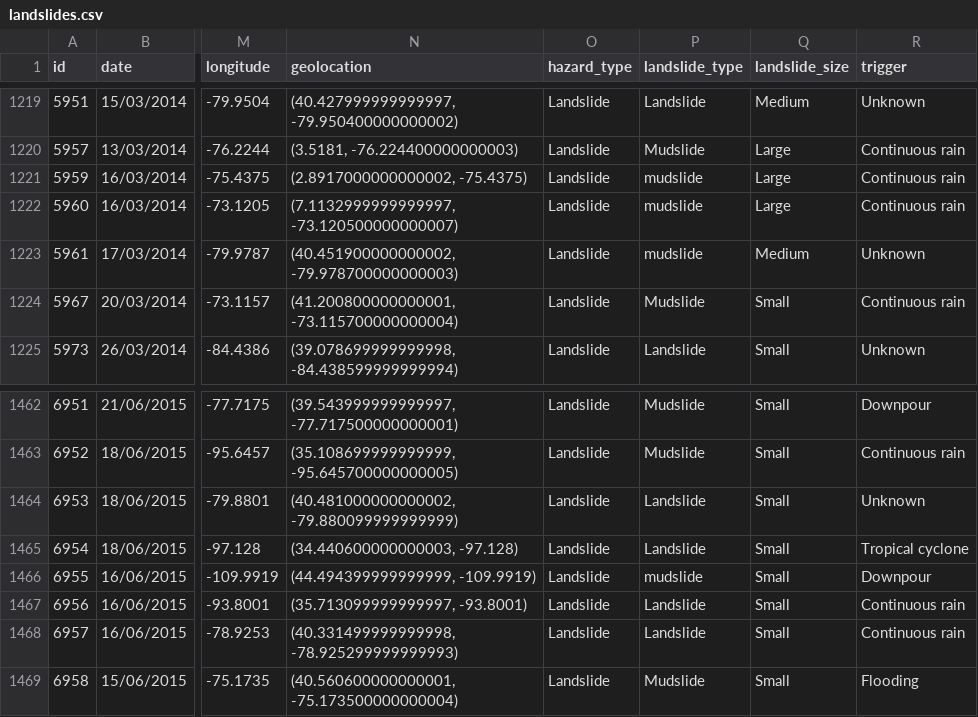
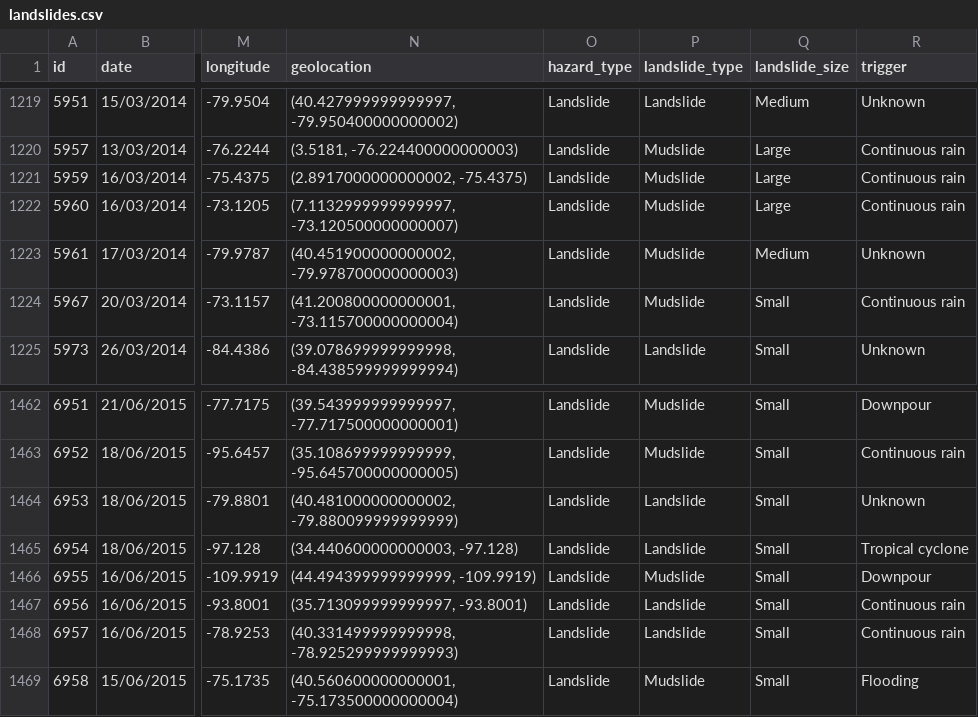
Before and after one commit to jtan702/FIT3179, a CSV file: datasets/landslides.csv, drawn as a sheet; only a part is shown, gaps mark what is left out; the diff names each change by its address in the sheet, - before the commit and + after, or states it on an @@ line.

Commit message:
Update landslides.csv

```diff
--- a/datasets/landslides.csv
+++ b/datasets/landslides.csv
-P1221:P1223 (landslide_type): mudslide
+P1221:P1223 (landslide_type): Mudslide
-P1466 (landslide_type): mudslide
+P1466 (landslide_type): Mudslide
```
